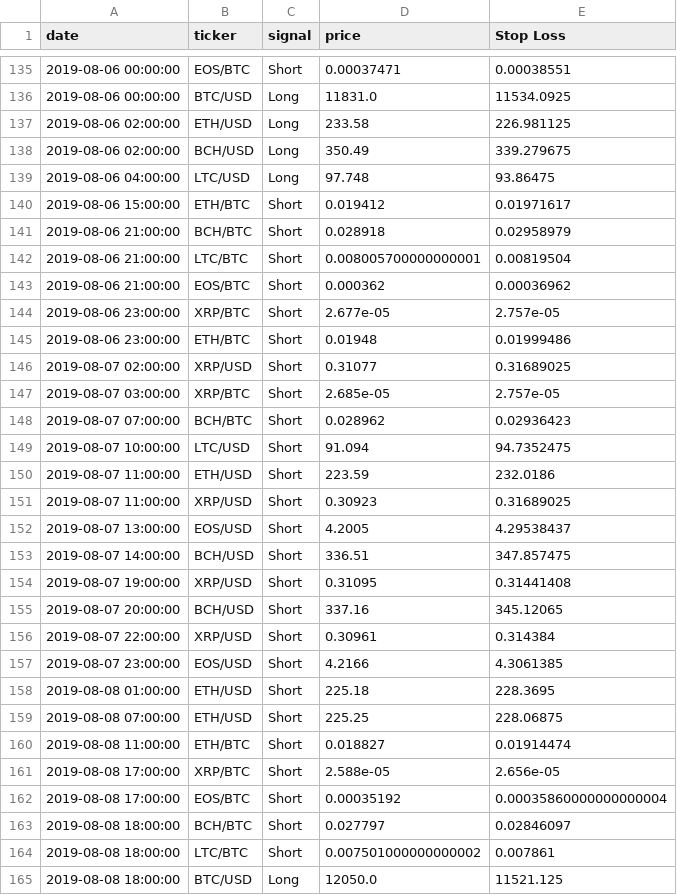
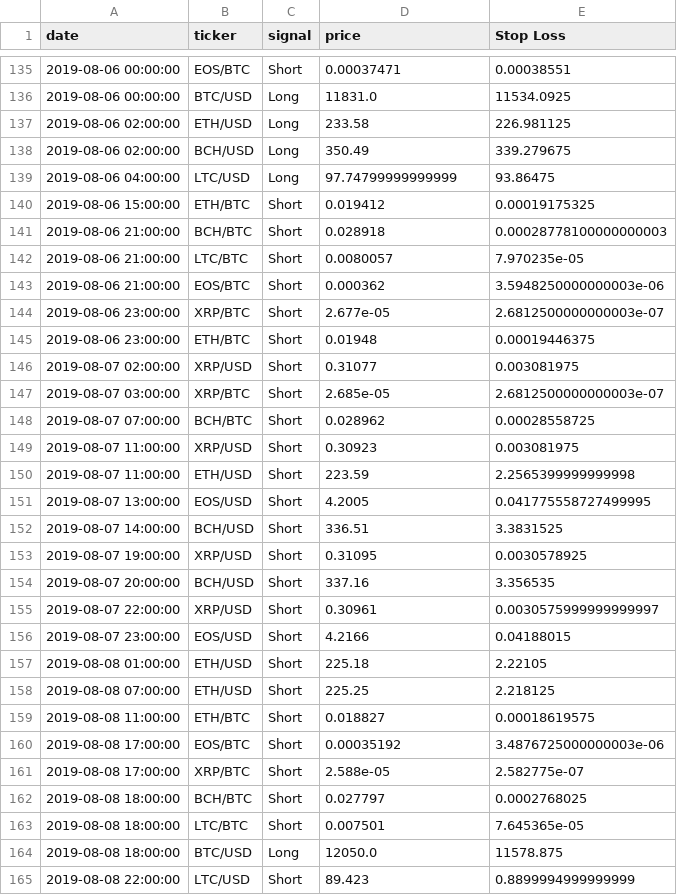
Before and after one commit to pegahcarter/All-Things-TA, a CSV file: signals/Hourly.csv, drawn as a sheet; only a part is shown, gaps mark what is left out; the diff covers the shown part only.

Commit message:
Update leverage based on daily/hourly candle

```diff
--- a/signals/Hourly.csv
+++ b/signals/Hourly.csv
@@ -138,28 +138,28 @@ date,ticker,signal,price,Stop Loss
 2019-08-06 02:00:00,BCH/USD,Long,350.49,339.279675
-2019-08-06 04:00:00,LTC/USD,Long,97.748,93.86475
-2019-08-06 15:00:00,ETH/BTC,Short,0.019412,0.01971617
-2019-08-06 21:00:00,BCH/BTC,Short,0.028918,0.02958979
-2019-08-06 21:00:00,LTC/BTC,Short,0.008005700000000001,0.00819504
-2019-08-06 21:00:00,EOS/BTC,Short,0.000362,0.00036962
-2019-08-06 23:00:00,XRP/BTC,Short,2.677e-05,2.757e-05
-2019-08-06 23:00:00,ETH/BTC,Short,0.01948,0.01999486
-2019-08-07 02:00:00,XRP/USD,Short,0.31077,0.31689025
-2019-08-07 03:00:00,XRP/BTC,Short,2.685e-05,2.757e-05
-2019-08-07 07:00:00,BCH/BTC,Short,0.028962,0.02936423
-2019-08-07 10:00:00,LTC/USD,Short,91.094,94.7352475
-2019-08-07 11:00:00,ETH/USD,Short,223.59,232.0186
-2019-08-07 11:00:00,XRP/USD,Short,0.30923,0.31689025
-2019-08-07 13:00:00,EOS/USD,Short,4.2005,4.29538437
-2019-08-07 14:00:00,BCH/USD,Short,336.51,347.857475
-2019-08-07 19:00:00,XRP/USD,Short,0.31095,0.31441408
-2019-08-07 20:00:00,BCH/USD,Short,337.16,345.12065
-2019-08-07 22:00:00,XRP/USD,Short,0.30961,0.314384
-2019-08-07 23:00:00,EOS/USD,Short,4.2166,4.3061385
-2019-08-08 01:00:00,ETH/USD,Short,225.18,228.3695
-2019-08-08 07:00:00,ETH/USD,Short,225.25,228.06875
-2019-08-08 11:00:00,ETH/BTC,Short,0.018827,0.01914474
-2019-08-08 17:00:00,XRP/BTC,Short,2.588e-05,2.656e-05
-2019-08-08 17:00:00,EOS/BTC,Short,0.00035192,0.00035860000000000004
-2019-08-08 18:00:00,BCH/BTC,Short,0.027797,0.02846097
-2019-08-08 18:00:00,LTC/BTC,Short,0.007501000000000002,0.007861
-2019-08-08 18:00:00,BTC/USD,Long,12050.0,11521.125
+2019-08-06 04:00:00,LTC/USD,Long,97.74799999999999,93.86475
+2019-08-06 15:00:00,ETH/BTC,Short,0.019412,0.00019175325
+2019-08-06 21:00:00,BCH/BTC,Short,0.028918,0.00028778100000000003
+2019-08-06 21:00:00,LTC/BTC,Short,0.0080057,7.970235e-05
+2019-08-06 21:00:00,EOS/BTC,Short,0.000362,3.5948250000000003e-06
+2019-08-06 23:00:00,XRP/BTC,Short,2.677e-05,2.6812500000000003e-07
+2019-08-06 23:00:00,ETH/BTC,Short,0.01948,0.00019446375
+2019-08-07 02:00:00,XRP/USD,Short,0.31077,0.003081975
+2019-08-07 03:00:00,XRP/BTC,Short,2.685e-05,2.6812500000000003e-07
+2019-08-07 07:00:00,BCH/BTC,Short,0.028962,0.00028558725
+2019-08-07 11:00:00,XRP/USD,Short,0.30923,0.003081975
+2019-08-07 11:00:00,ETH/USD,Short,223.59,2.2565399999999998
+2019-08-07 13:00:00,EOS/USD,Short,4.2005,0.041775558727499995
+2019-08-07 14:00:00,BCH/USD,Short,336.51,3.3831525
+2019-08-07 19:00:00,XRP/USD,Short,0.31095,0.0030578925
+2019-08-07 20:00:00,BCH/USD,Short,337.16,3.356535
+2019-08-07 22:00:00,XRP/USD,Short,0.30961,0.0030575999999999997
+2019-08-07 23:00:00,EOS/USD,Short,4.2166,0.04188015
+2019-08-08 01:00:00,ETH/USD,Short,225.18,2.22105
+2019-08-08 07:00:00,ETH/USD,Short,225.25,2.218125
+2019-08-08 11:00:00,ETH/BTC,Short,0.018827,0.00018619575
+2019-08-08 17:00:00,EOS/BTC,Short,0.00035192,3.4876725000000003e-06
+2019-08-08 17:00:00,XRP/BTC,Short,2.588e-05,2.582775e-07
+2019-08-08 18:00:00,BCH/BTC,Short,0.027797,0.0002768025
+2019-08-08 18:00:00,LTC/BTC,Short,0.007501,7.645365e-05
+2019-08-08 18:00:00,BTC/USD,Long,12050.0,11578.875
+2019-08-08 22:00:00,LTC/USD,Short,89.423,0.8899994999999999
```
Also changed, not shown: 4 added rows, 13 removed rows and 44 edited cells elsewhere in this file, 2 other files.
